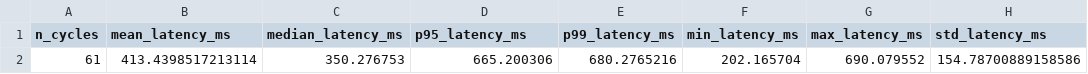
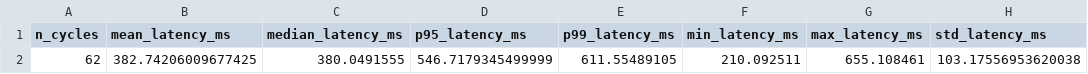
Before and after one commit to asad-Md/PerformanceBottleneckDiagnosis, a CSV file: src/realtime/runtime_benchmark_results/analysis/latency_summary.csv, drawn as a sheet.

```diff
--- a/src/realtime/runtime_benchmark_results/analysis/latency_summary.csv
+++ b/src/realtime/runtime_benchmark_results/analysis/latency_summary.csv
@@ -1,2 +1,2 @@
 n_cycles,mean_latency_ms,median_latency_ms,p95_latency_ms,p99_latency_ms,min_latency_ms,max_latency_ms,std_latency_ms
-61,413.4398517213114,350.276753,665.200306,680.2765216,202.165704,690.079552,154.78700889158586
+62,382.74206009677425,380.0491555,546.7179345499999,611.55489105,210.092511,655.108461,103.17556953620038
```
Also changed, not shown: src/realtime/runtime_benchmark_results/analysis/attribution_coverage_summary.csv, src/realtime/runtime_benchmark_results/analysis/attribution_latency_summary.csv, 19 other files.
